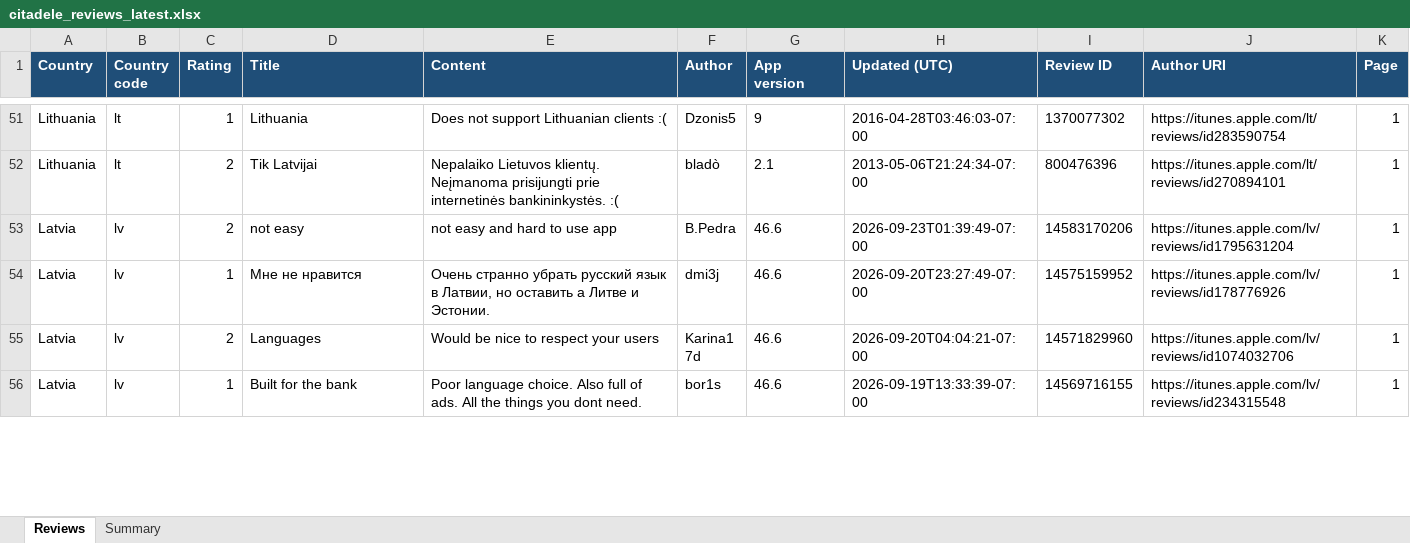
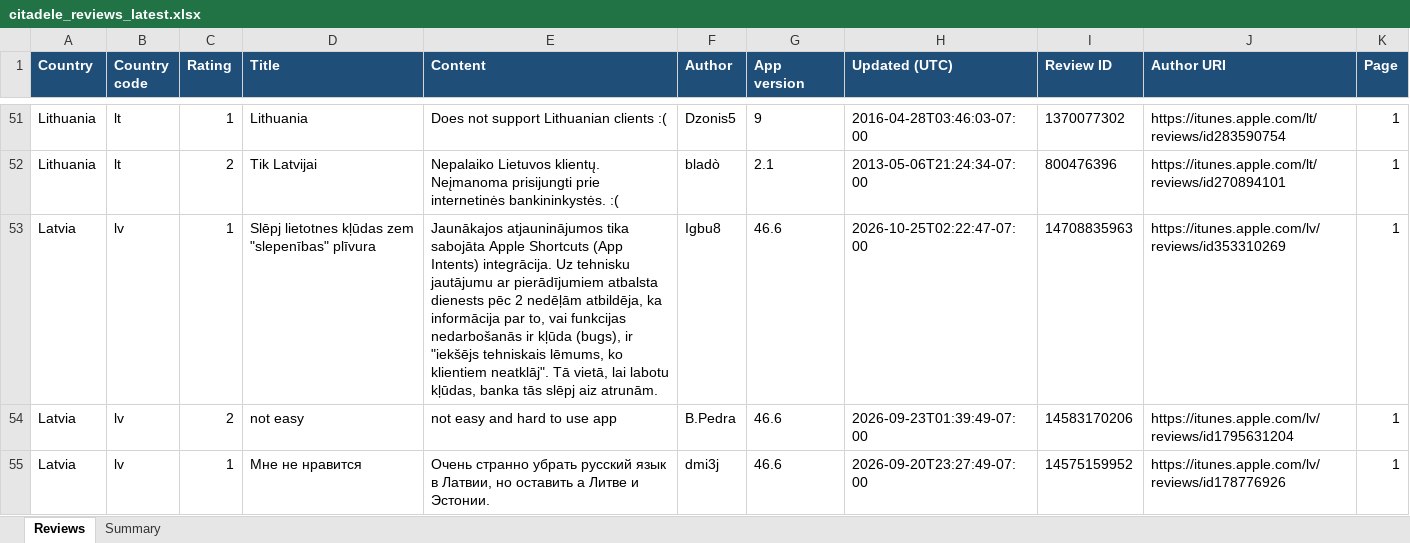
Before and after one commit to KATRINAPAVL/mobile-app-customer-feedback, an Excel workbook: output/citadele_reviews_latest.xlsx, sheet Reviews, drawn as a sheet; only a part is shown, gaps mark what is left out; the shorter side is filled out with more unchanged rows; values as stored, in another font and other column widths than the file's, no borders; the diff covers the shown part only; the diff names each change by its address in the sheet, - before the commit and + after, or states it on an @@ line.

```diff
--- a/output/citadele_reviews_latest.xlsx (sheet Reviews)
+++ b/output/citadele_reviews_latest.xlsx (sheet Reviews)
+row 53: Latvia | lv | 1 | Slēpj lietotnes kļūdas zem "slepenības" plīvura | Jaunākajos atjauninājumos tika sabojāta Apple Shortcuts (App Intents) integrācija. Uz tehnisku jautājumu ar pierādījumiem atbalsta dienests pēc 2 nedēļām atbildēja, ka informācija par to, vai funkcijas nedarbošanās ir kļūda (bugs), ir "iekšējs tehniskais lēmums, ko klientiem neatklāj". Tā vietā, lai labotu kļūdas, banka tās slēpj aiz atrunām. | Igbu8 | 46.6 | 2026-10-25T02:22:47-07:00 | 14708835963 | https://itunes.apple.com/lv/reviews/id353310269 | 1
```
Also changed, not shown: 3 edited cells elsewhere in this sheet, sheet Summary, 3 other files.
